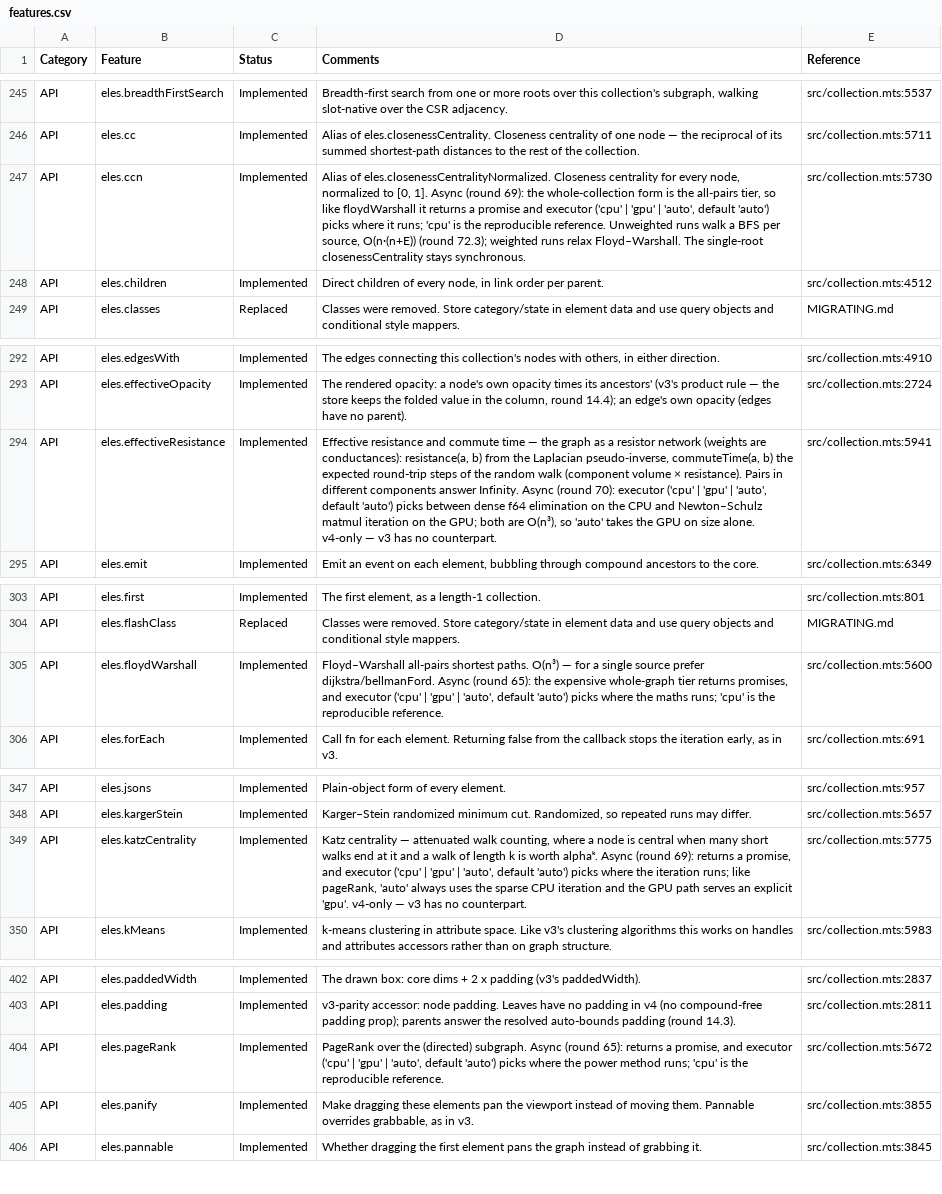
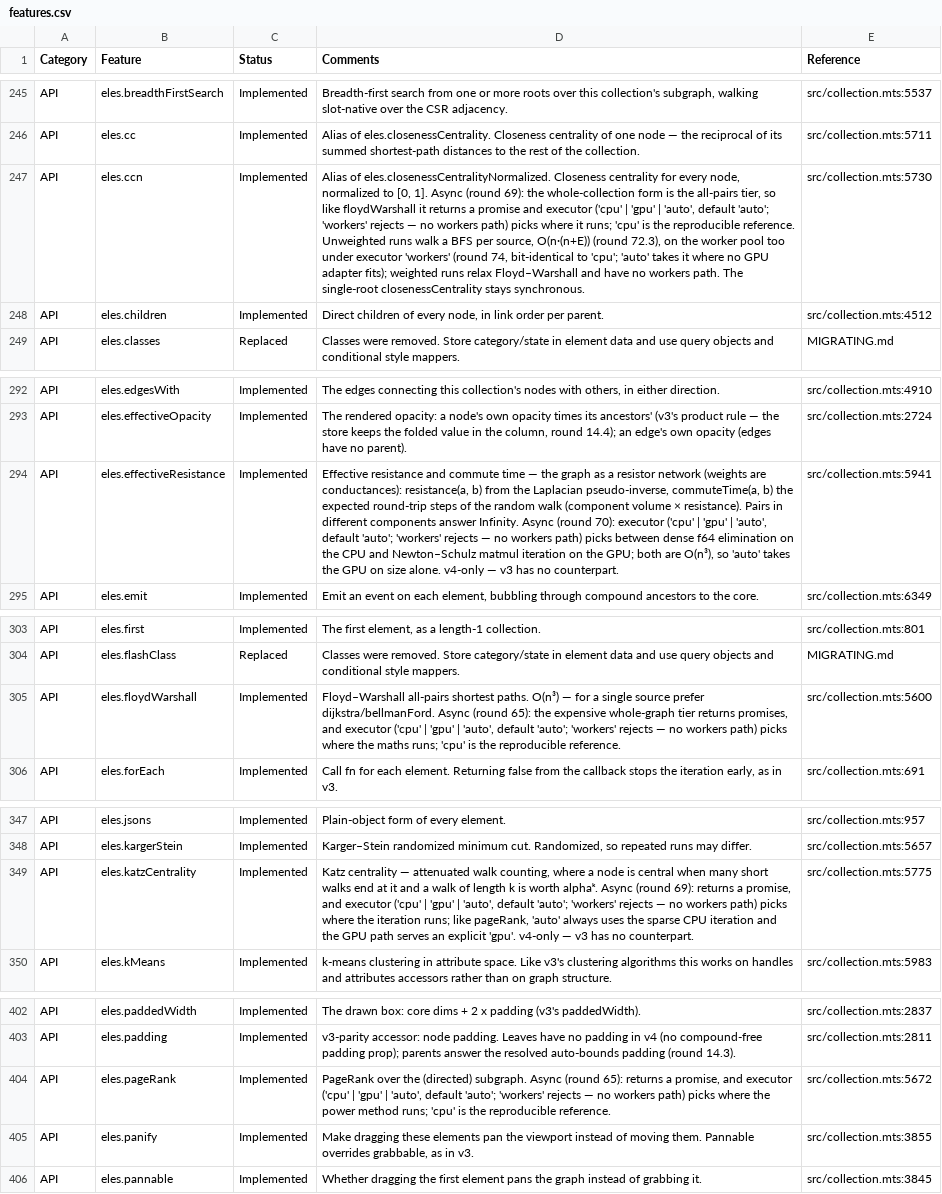
Before and after one commit to cytoscape/cytoscape.js, a CSV file: docs/features.csv, drawn as a sheet; only a part is shown, gaps mark what is left out; the diff covers the shown part only; the diff names each change by its address in the sheet, - before the commit and + after, or states it on an @@ line.

```diff
--- a/docs/features.csv
+++ b/docs/features.csv
-D247 (Comments): …'auto', default 'auto') picks where it runs; 'cpu' is the reproducible reference. Unweighted runs walk a BFS per source, O(n·(n+E)) (round 72.3); weighted runs relax Floyd–Warshall. The single-root…
+D247 (Comments): …'auto', default 'auto'; 'workers' rejects — no workers path) picks where it runs; 'cpu' is the reproducible reference. Unweighted runs walk a BFS per source, O(n·(n+E)) (round 72.3), on the worker pool too under executor 'workers' (round 74, bit-identical to 'cpu'; 'auto' takes it where no GPU adapter fits); weighted runs relax Floyd–Warshall and have no workers path. The single-root…
-D294 (Comments): …'auto', default 'auto') picks between…
+D294 (Comments): …'auto', default 'auto'; 'workers' rejects — no workers path) picks between…
-D305 (Comments): …'auto', default 'auto') picks where…
+D305 (Comments): …'auto', default 'auto'; 'workers' rejects — no workers path) picks where…
-D349 (Comments): …'auto', default 'auto') picks where…
+D349 (Comments): …'auto', default 'auto'; 'workers' rejects — no workers path) picks where…
-D404 (Comments): …'auto', default 'auto') picks where…
+D404 (Comments): …'auto', default 'auto'; 'workers' rejects — no workers path) picks where…
```
Also changed, not shown: 12 edited cells elsewhere in this file, 11 other files.
